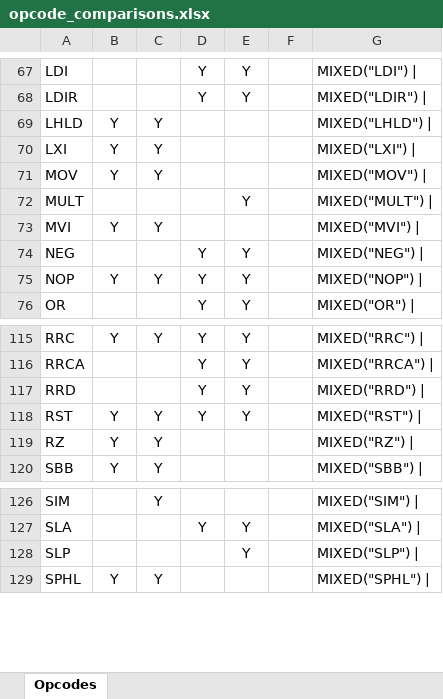
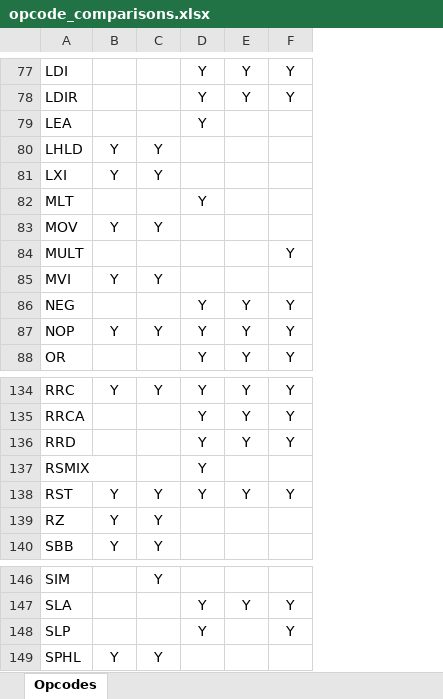
Before and after one commit to duncanamps/xa80, an Excel workbook: docs/opcode_comparisons.xlsx, sheet Opcodes, drawn as a sheet; only a part is shown, gaps mark what is left out; values as stored, in another font and other column widths than the file's, no borders; table styles not drawn; removed rows and columns are numbered as before the commit, all else as after; the diff covers the shown part only; the diff names each change by its address in the sheet, - before the commit and + after, or states it on an @@ line.

```diff
--- a/docs/opcode_comparisons.xlsx (sheet Opcodes)
+++ b/docs/opcode_comparisons.xlsx (sheet Opcodes)
-column F, empty
-column G, rows 67-76: MIXED("LDI") | | MIXED("LDIR") | | MIXED("LHLD") | | MIXED("LXI") | | MIXED("MOV") | | MIXED("MULT") | | MIXED("MVI") | | MIXED("NEG") | | MIXED("NOP") | | MIXED("OR") |; rows 115-120: MIXED("RRC") | | MIXED("RRCA") | | MIXED("RRD") | | MIXED("RST") | | MIXED("RZ") | | MIXED("SBB") |; rows 126-129: MIXED("SIM") | | MIXED("SLA") | | MIXED("SLP") | | MIXED("SPHL") |
+column F, rows 77-78: Y | Y; rows 84-88: Y |  | Y | Y | Y; rows 134-136: all Y; row 138: Y; rows 147-148: Y | Y
+row 79: LEA |  |  | Y
+row 82: MLT |  |  | Y
-E84: Y
+E84: (empty)
+row 137: RSMIX |  |  | Y
-D148: (empty)
+D148: Y
-E148: Y
+E148: (empty)
```
Also changed, not shown: 19 added rows and 20 edited cells elsewhere in this sheet, 28 other files.
